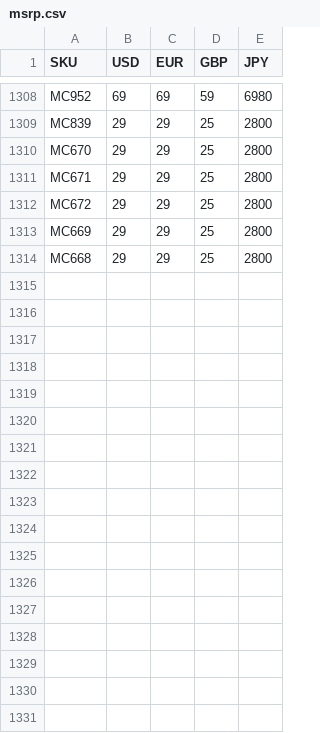
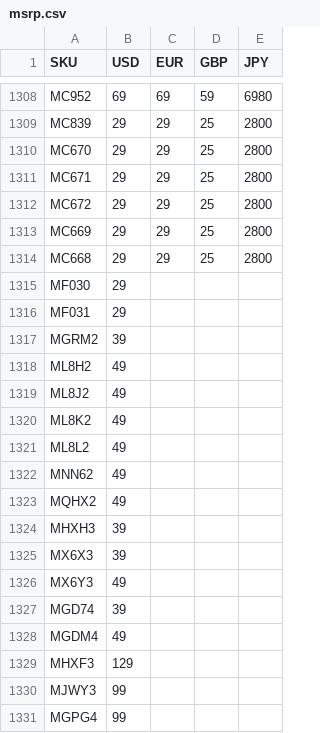
Before and after one commit to JonathanSeriesX/everycase, a CSV file: scripts/msrp.csv, drawn as a sheet; only a part is shown, gaps mark what is left out; the diff names each change by its address in the sheet, - before the commit and + after, or states it on an @@ line.

```diff
--- a/scripts/msrp.csv
+++ b/scripts/msrp.csv
+row 1315: MF030 | 29
+row 1316: MF031 | 29
+row 1317: MGRM2 | 39
+row 1318: ML8H2 | 49
+row 1319: ML8J2 | 49
+row 1320: ML8K2 | 49
+row 1321: ML8L2 | 49
+row 1322: MNN62 | 49
+row 1323: MQHX2 | 49
+row 1324: MHXH3 | 39
+row 1325: MX6X3 | 39
+row 1326: MX6Y3 | 49
+row 1327: MGD74 | 39
+row 1328: MGDM4 | 49
+row 1329: MHXF3 | 129
+row 1330: MJWY3 | 99
+row 1331: MGPG4 | 99
```
Also changed, not shown: scripts/database.csv, 3 other files.
